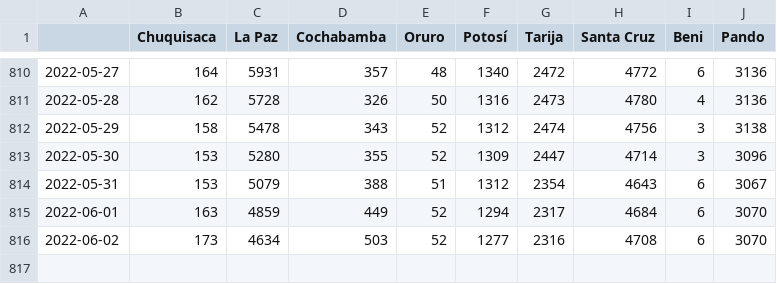
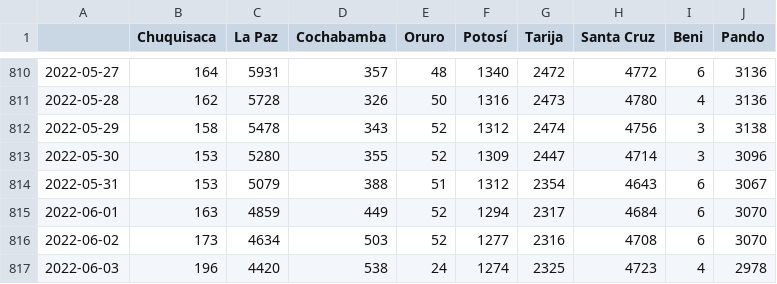
Before and after one commit to sociedatos/covid19-bo-casos_por_departamento, a CSV file: activos_acumulados.csv, drawn as a sheet; only a part is shown, gaps mark what is left out.

```diff
--- a/activos_acumulados.csv
+++ b/activos_acumulados.csv
@@ -816 +816,2 @@
 2022-06-02,173,4634,503,52,1277,2316,4708,6,3070
+2022-06-03,196,4420,538,24,1274,2325,4723,4,2978
```
Also changed, not shown: confirmados_acumulados.csv, confirmados_diarios.csv, 4 other files.
